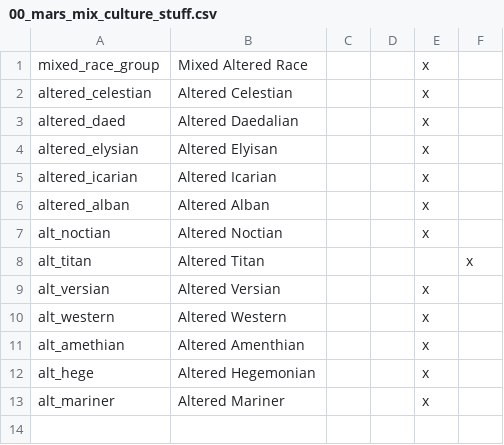
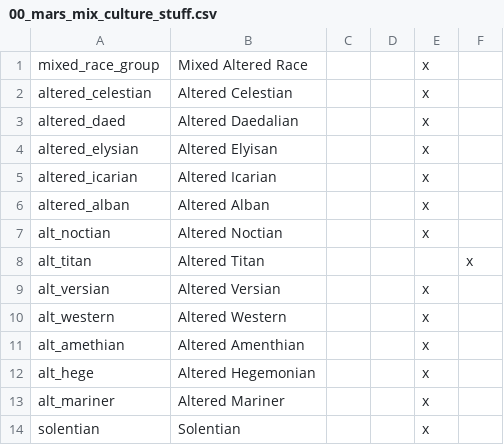
Before and after one commit to Rwmroy560/Middle-Mars-Portraits-Submod, a CSV file: Middle Mars Portraits Submod/localisation/00_mars_mix_culture_stuff.csv, drawn as a sheet.

Commit message:
Updated Portraits
-Added new names
-Changed some portrait stuff

```diff
--- a/Middle Mars Portraits Submod/localisation/00_mars_mix_culture_stuff.csv
+++ b/Middle Mars Portraits Submod/localisation/00_mars_mix_culture_stuff.csv
@@ -13 +13,2 @@ alt_hege;Altered Hegemonian;;;x
 alt_mariner;Altered Mariner;;;x
+solentian;Solentian;;;x
```
Also changed, not shown: 7 other files.
